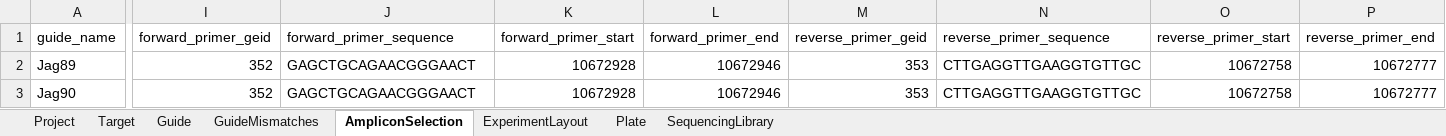
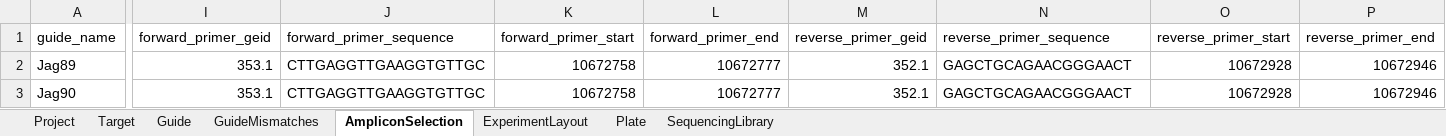
Before and after one commit to alanwilter/GenEditID, an Excel workbook: data/GEP00006/GEP00006.xlsx, sheet AmpliconSelection, drawn as a sheet; only a part is shown, gaps mark what is left out; values as stored, in another font and other column widths than the file's, no borders; the diff names each change by its address in the sheet, - before the commit and + after, or states it on an @@ line.

Commit message:
invert forward and reverse primers for project GEP00006

```diff
--- a/data/GEP00006/GEP00006.xlsx (sheet AmpliconSelection)
+++ b/data/GEP00006/GEP00006.xlsx (sheet AmpliconSelection)
-I2:I3 (forward_primer_geid): 352
+I2:I3 (forward_primer_geid): 353.1
-J2:J3 (forward_primer_sequence): GAGCTGCAGAACGGGAACT
+J2:J3 (forward_primer_sequence): CTTGAGGTTGAAGGTGTTGC
-K2:K3 (forward_primer_start): 10672928
+K2:K3 (forward_primer_start): 10672758
-L2:L3 (forward_primer_end): 10672946
+L2:L3 (forward_primer_end): 10672777
-M2:M3 (reverse_primer_geid): 353
+M2:M3 (reverse_primer_geid): 352.1
-N2:N3 (reverse_primer_sequence): CTTGAGGTTGAAGGTGTTGC
+N2:N3 (reverse_primer_sequence): GAGCTGCAGAACGGGAACT
-O2:O3 (reverse_primer_start): 10672758
+O2:O3 (reverse_primer_start): 10672928
-P2:P3 (reverse_primer_end): 10672777
+P2:P3 (reverse_primer_end): 10672946
```
